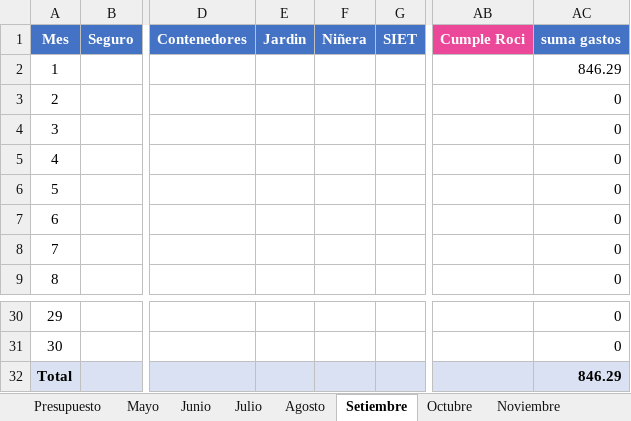
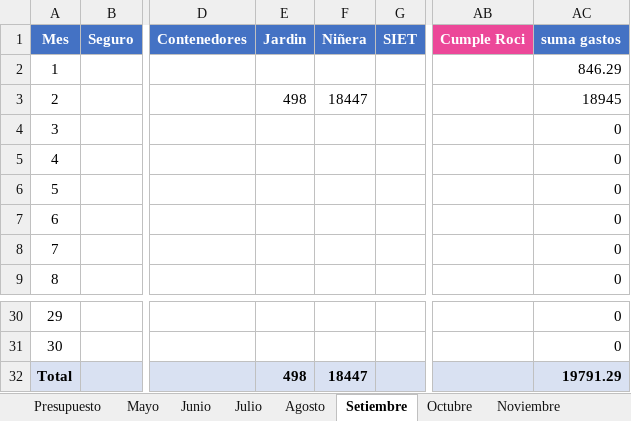
Before and after one commit to PersonalCasa/Presupuesto, an Excel workbook: Presupuesto_2026.xlsx, sheet Setiembre, drawn as a sheet; only a part is shown, gaps mark what is left out; values as stored, in another font and other column widths than the file's, no borders; the diff names each change by its address in the sheet, - before the commit and + after, or states it on an @@ line.

```diff
--- a/Presupuesto_2026.xlsx (sheet Setiembre)
+++ b/Presupuesto_2026.xlsx (sheet Setiembre)
-E3 (Jardin): (empty)
+E3 (Jardin): 498
-F3 (Niñera): (empty)
+F3 (Niñera): 18447
-AC3 (suma gastos): 0
+AC3 (suma gastos): 18945
-E32 (Jardin): (empty)
+E32 (Jardin): 498
-F32 (Niñera): (empty)
+F32 (Niñera): 18447
-AC32 (suma gastos): 846.29
+AC32 (suma gastos): 19791.29
```
Also changed, not shown: sheet Presupuesto.
